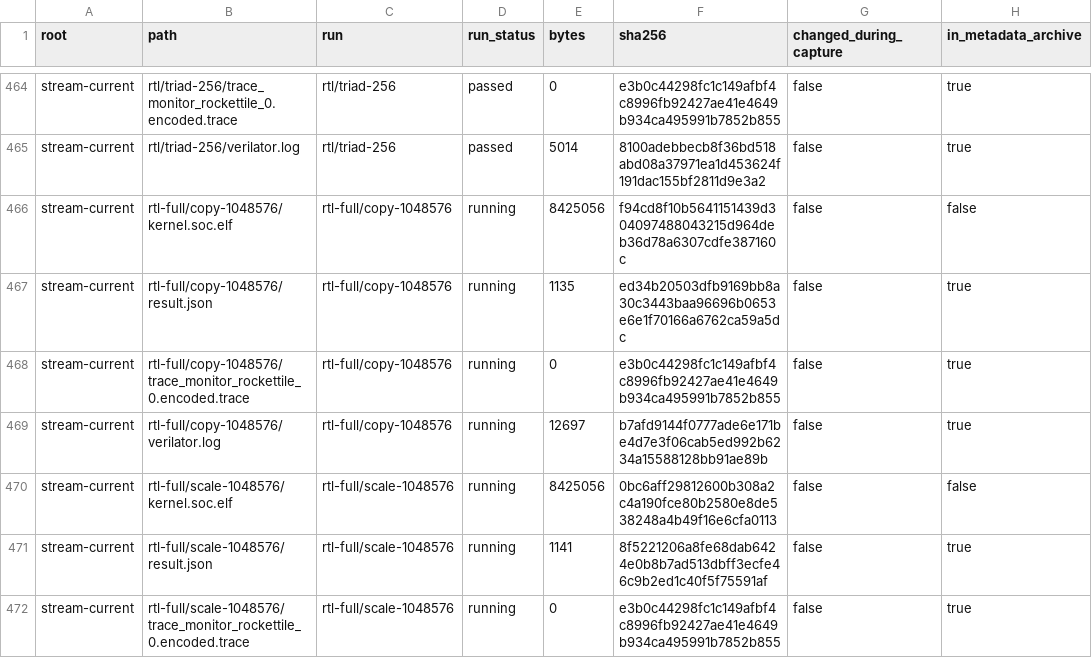
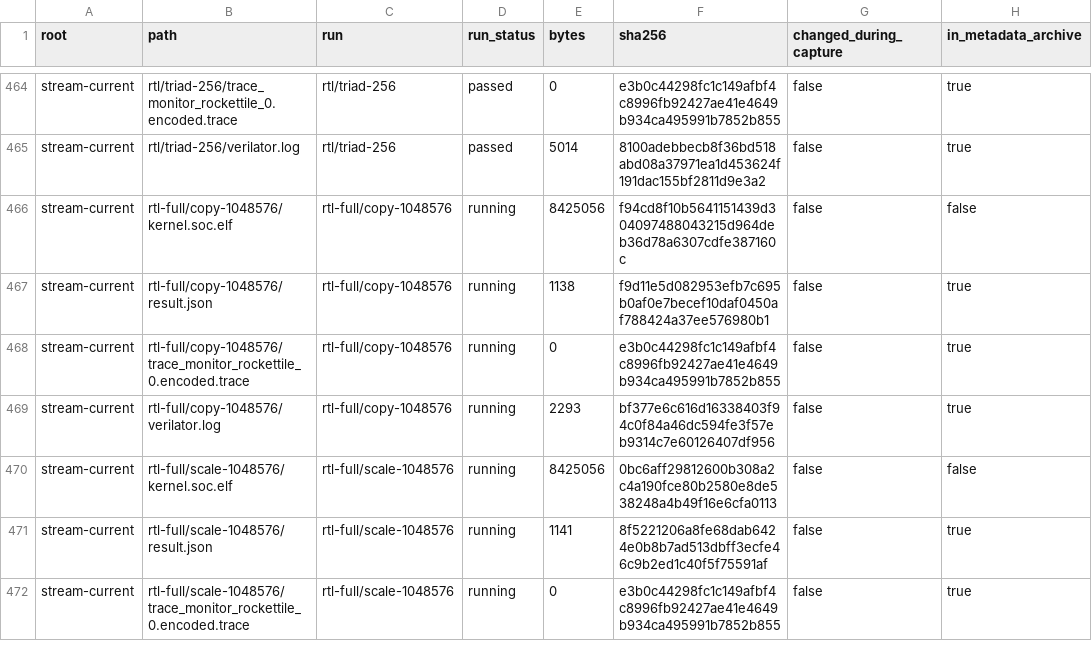
Before and after one commit to copparihollmann/radiance-kernels, a CSV file: kernels/evaluation/artifacts.csv, drawn as a sheet; only a part is shown, gaps mark what is left out; the diff covers the shown part only.

```diff
--- a/kernels/evaluation/artifacts.csv
+++ b/kernels/evaluation/artifacts.csv
@@ -466,5 +466,5 @@ stream-current,rtl/triad-256/verilator.log,rtl/triad-256,passed,5014,8100adebbec
 stream-current,rtl-full/copy-1048576/kernel.soc.elf,rtl-full/copy-1048576,running,8425056,f94cd8f10b5641151439d304097488043215d964deb36d78a6307cdfe387160c,false,false
-stream-current,rtl-full/copy-1048576/result.json,rtl-full/copy-1048576,running,1135,ed34b20503dfb9169bb8a30c3443baa96696b0653e6e1f70166a6762ca59a5dc,false,true
+stream-current,rtl-full/copy-1048576/result.json,rtl-full/copy-1048576,running,1138,f9d11e5d082953efb7c695b0af0e7becef10daf0450af788424a37ee576980b1,false,true
 stream-current,rtl-full/copy-1048576/trace_monitor_rockettile_0.encoded.trace,rtl-full/copy-1048576,running,0,e3b0c44298fc1c149afbf4c8996fb92427ae41e4649b934ca495991b7852b855,false,true
-stream-current,rtl-full/copy-1048576/verilator.log,rtl-full/copy-1048576,running,12697,b7afd9144f0777ade6e171be4d7e3f06cab5ed992b6234a15588128bb91ae89b,false,true
+stream-current,rtl-full/copy-1048576/verilator.log,rtl-full/copy-1048576,running,2293,bf377e6c616d16338403f94c0f84a46dc594fe3f57eb9314c7e60126407df956,false,true
 stream-current,rtl-full/scale-1048576/kernel.soc.elf,rtl-full/scale-1048576,running,8425056,0bc6aff29812600b308a2c4a190fce80b2580e8de538248a4b49f16e6cfa0113,false,false
```
Also changed, not shown: 5 added rows and 2 edited cells elsewhere in this file, kernels/evaluation/elf-snapshot.csv, kernels/evaluation/runs.csv, 4 other files.
